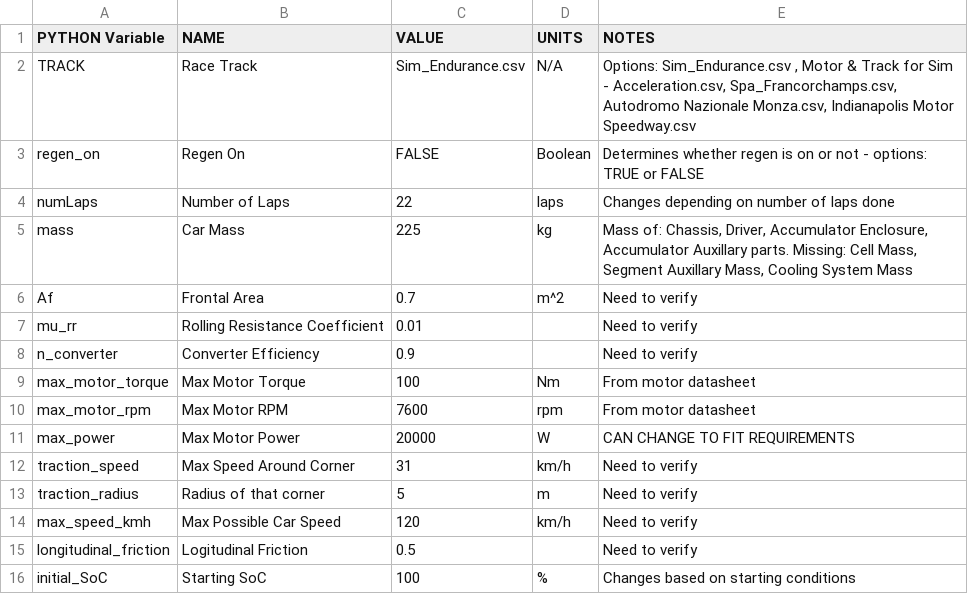
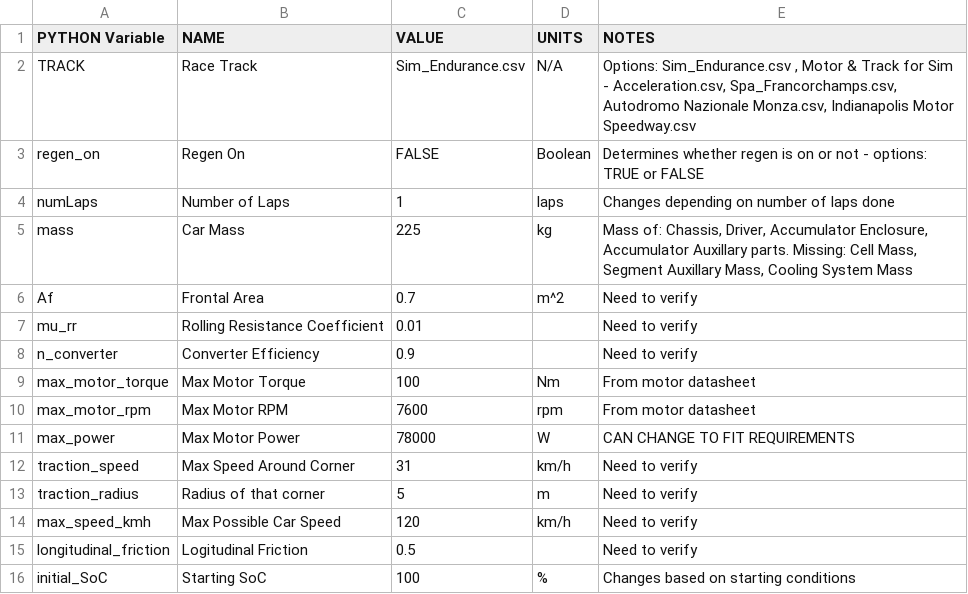
Before and after one commit to UBCFormulaElectric/LapSim, a CSV file: LapSimConstants.csv, drawn as a sheet; only a part is shown.

Commit message:
Commit

```diff
--- a/LapSimConstants.csv
+++ b/LapSimConstants.csv
@@ -3,3 +3,3 @@ TRACK,Race Track,Sim_Endurance.csv,N/A,"Options: Sim_Endurance.csv , Motor & Tra
 regen_on,Regen On,FALSE,Boolean,Determines whether regen is on or not - options: TRUE or FALSE
-numLaps,Number of Laps,22,laps,Changes depending on number of laps done
+numLaps,Number of Laps,1,laps,Changes depending on number of laps done
 mass,Car Mass,225,kg,"Mass of: Chassis, Driver, Accumulator Enclosure, Accumulator Auxillary parts. Missing: Cell Mass, Segment Auxillary Mass, Cooling System Mass"
@@ -10,3 +10,3 @@ max_motor_torque,Max Motor Torque,100,Nm,From motor datasheet
 max_motor_rpm,Max Motor RPM,7600,rpm,From motor datasheet
-max_power,Max Motor Power,20000,W,CAN CHANGE TO FIT REQUIREMENTS
+max_power,Max Motor Power,78000,W,CAN CHANGE TO FIT REQUIREMENTS
 traction_speed,Max Speed Around Corner,31,km/h,Need to verify
```
